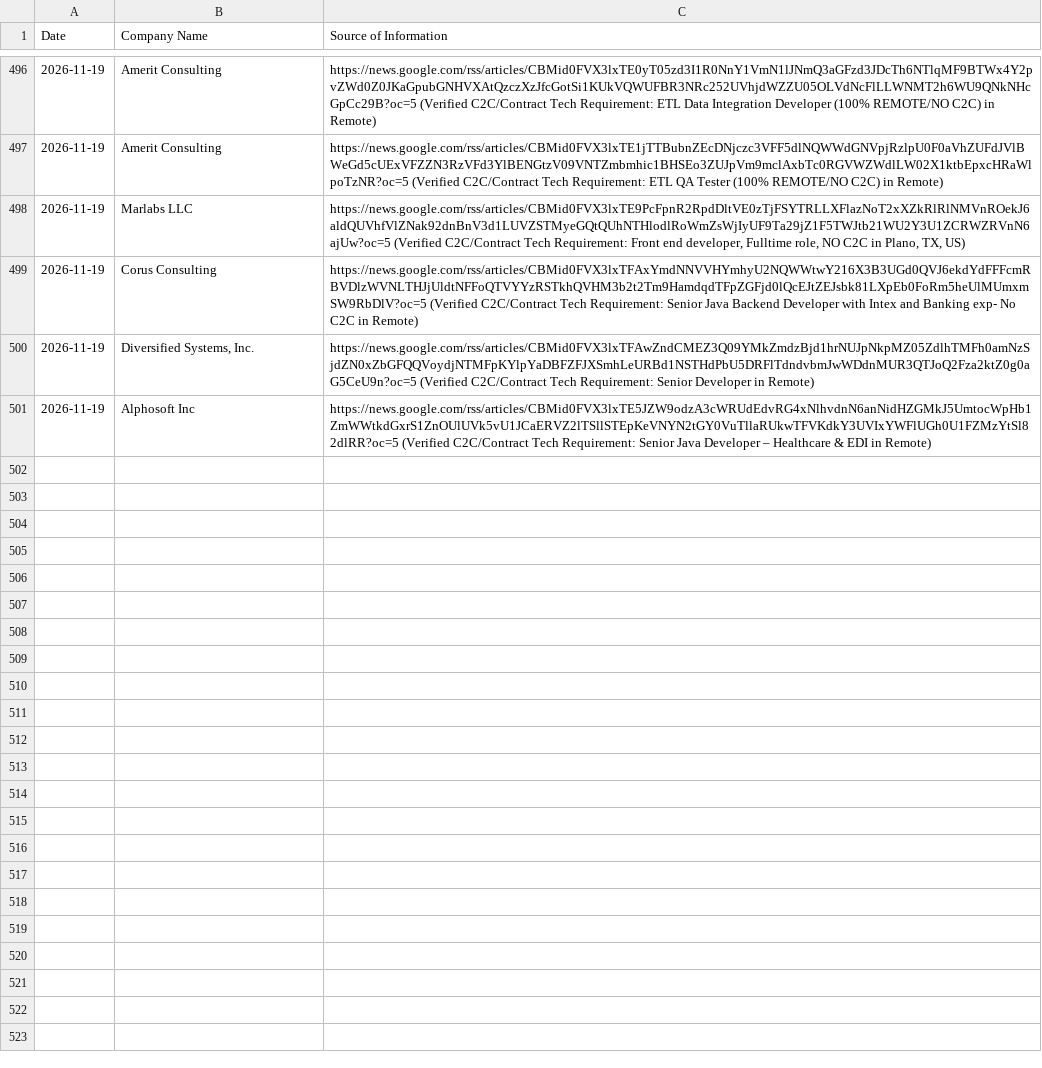
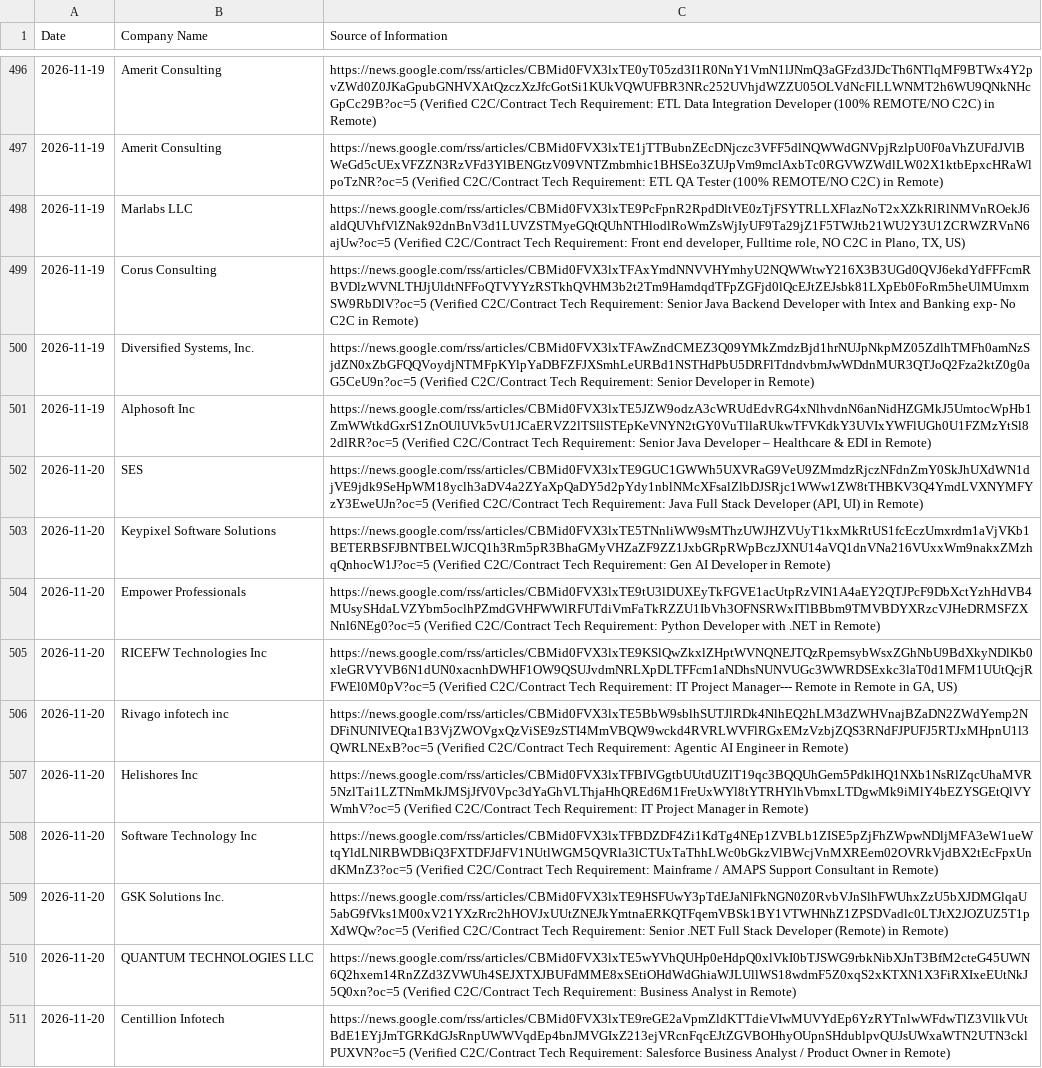
Before and after one commit to divyanshu2074/staff-augmentation-client, a CSV file: companies.csv, drawn as a sheet; only a part is shown, gaps mark what is left out; the diff names each change by its address in the sheet, - before the commit and + after, or states it on an @@ line.

```diff
--- a/companies.csv
+++ b/companies.csv
+row 502: 2026-11-20 | SES | https://news.google.com/rss/articles/CBMid0FVX3lxTE9GUC1GWWh5UXVRaG9VeU9ZMmdzRjczNFdnZmY0SkJhUXdWN1djVE9jdk9SeHpWM18yclh3aDV4a2ZYaXpQaDY5d2pYdy1nblNMcXFsalZlbDJSRjc1WWw1ZW8tTHBKV3Q4YmdLVXNYMFYzY3EweUJn?oc=5 (Verified C2C/Contract Tech Requirement: Java Full Stack Developer (API, UI) in Remote)
+row 503: 2026-11-20 | Keypixel Software Solutions | https://news.google.com/rss/articles/CBMid0FVX3lxTE5TNnliWW9sMThzUWJHZVUyT1kxMkRtUS1fcEczUmxrdm1aVjVKb1BETERBSFJBNTBELWJCQ1h3Rm5pR3BhaGMyVHZaZF9ZZ1JxbGRpRWpBczJXNU14aVQ1dnVNa216VUxxWm9nakxZMzhqQnhocW1J?oc=5 (Verified C2C/Contract Tech Requirement: Gen AI Developer in Remote)
+row 504: 2026-11-20 | Empower Professionals | https://news.google.com/rss/articles/CBMid0FVX3lxTE9tU3lDUXEyTkFGVE1acUtpRzVIN1A4aEY2QTJPcF9DbXctYzhHdVB4MUsySHdaLVZYbm5oclhPZmdGVHFWWlRFUTdiVmFaTkRZZU1IbVh3OFNSRWxITlBBbm9TMVBDYXRzcVJHeDRMSFZXNnl6NEg0?oc=5 (Verified C2C/Contract Tech Requirement: Python Developer with .NET in Remote)
+row 505: 2026-11-20 | RICEFW Technologies Inc | https://news.google.com/rss/articles/CBMid0FVX3lxTE9KSlQwZkxlZHptWVNQNEJTQzRpemsybWsxZGhNbU9BdXkyNDlKb0xleGRVYVB6N1dUN0xacnhDWHF1OW9QSUJvdmNRLXpDLTFFcm1aNDhsNUNVUGc3WWRDSExkc3laT0d1MFM1UUtQcjRFWEl0M0pV?oc=5 (Verified C2C/Contract Tech Requirement: IT Project Manager--- Remote in Remote in GA, US)
+row 506: 2026-11-20 | Rivago infotech inc | https://news.google.com/rss/articles/CBMid0FVX3lxTE5BbW9sblhSUTJlRDk4NlhEQ2hLM3dZWHVnajBZaDN2ZWdYemp2NDFiNUNIVEQta1B3VjZWOVgxQzViSE9zSTI4MmVBQW9wckd4RVRLWVFlRGxEMzVzbjZQS3RNdFJPUFJ5RTJxMHpnU1l3QWRLNExB?oc=5 (Verified C2C/Contract Tech Requirement: Agentic AI Engineer in Remote)
+row 507: 2026-11-20 | Helishores Inc | https://news.google.com/rss/articles/CBMid0FVX3lxTFBIVGgtbUUtdUZlT19qc3BQQUhGem5PdklHQ1NXb1NsRlZqcUhaMVR5NzlTai1LZTNmMkJMSjJfV0Vpc3dYaGhVLThjaHhQREd6M1FreUxWYl8tYTRHYlhVbmxLTDgwMk9iMlY4bEZYSGEtQlVYWmhV?oc=5 (Verified C2C/Contract Tech Requirement: IT Project Manager in Remote)
+row 508: 2026-11-20 | Software Technology Inc | https://news.google.com/rss/articles/CBMid0FVX3lxTFBDZDF4Zi1KdTg4NEp1ZVBLb1ZISE5pZjFhZWpwNDljMFA3eW1ueWtqYldLNlRBWDBiQ3FXTDFJdFV1NUtlWGM5QVRla3lCTUxTaThhLWc0bGkzVlBWcjVnMXREem02OVRkVjdBX2tEcFpxUndKMnZ3?oc=5 (Verified C2C/Contract Tech Requirement: Mainframe / AMAPS Support Consultant in Remote)
+row 509: 2026-11-20 | GSK Solutions Inc. | https://news.google.com/rss/articles/CBMid0FVX3lxTE9HSFUwY3pTdEJaNlFkNGN0Z0RvbVJnSlhFWUhxZzU5bXJDMGlqaU5abG9fVks1M00xV21YXzRrc2hHOVJxUUtZNEJkYmtnaERKQTFqemVBSk1BY1VTWHNhZ1ZPSDVadlc0LTJtX2JOZUZ5T1pXdWQw?oc=5 (Verified C2C/Contract Tech Requirement: Senior .NET Full Stack Developer (Remote) in Remote)
+row 510: 2026-11-20 | QUANTUM TECHNOLOGIES LLC | https://news.google.com/rss/articles/CBMid0FVX3lxTE5wYVhQUHp0eHdpQ0xlVkI0bTJSWG9rbkNibXJnT3BfM2cteG45UWN6Q2hxem14RnZZd3ZVWUh4SEJXTXJBUFdMME8xSEtiOHdWdGhiaWJLUllWS18wdmF5Z0xqS2xKTXN1X3FiRXIxeEUtNkJ5Q0xn?oc=5 (Verified C2C/Contract Tech Requirement: Business Analyst in Remote)
+row 511: 2026-11-20 | Centillion Infotech | https://news.google.com/rss/articles/CBMid0FVX3lxTE9reGE2aVpmZldKTTdieVIwMUVYdEp6YzRYTnlwWFdwTlZ3VllkVUtBdE1EYjJmTGRKdGJsRnpUWWVqdEp4bnJMVGIxZ213ejVRcnFqcEJtZGVBOHhyOUpnSHdublpvQUJsUWxaWTN2UTN3cklPUXVN?oc=5 (Verified C2C/Contract Tech Requirement: Salesforce Business Analyst / Product Owner in Remote)
```
